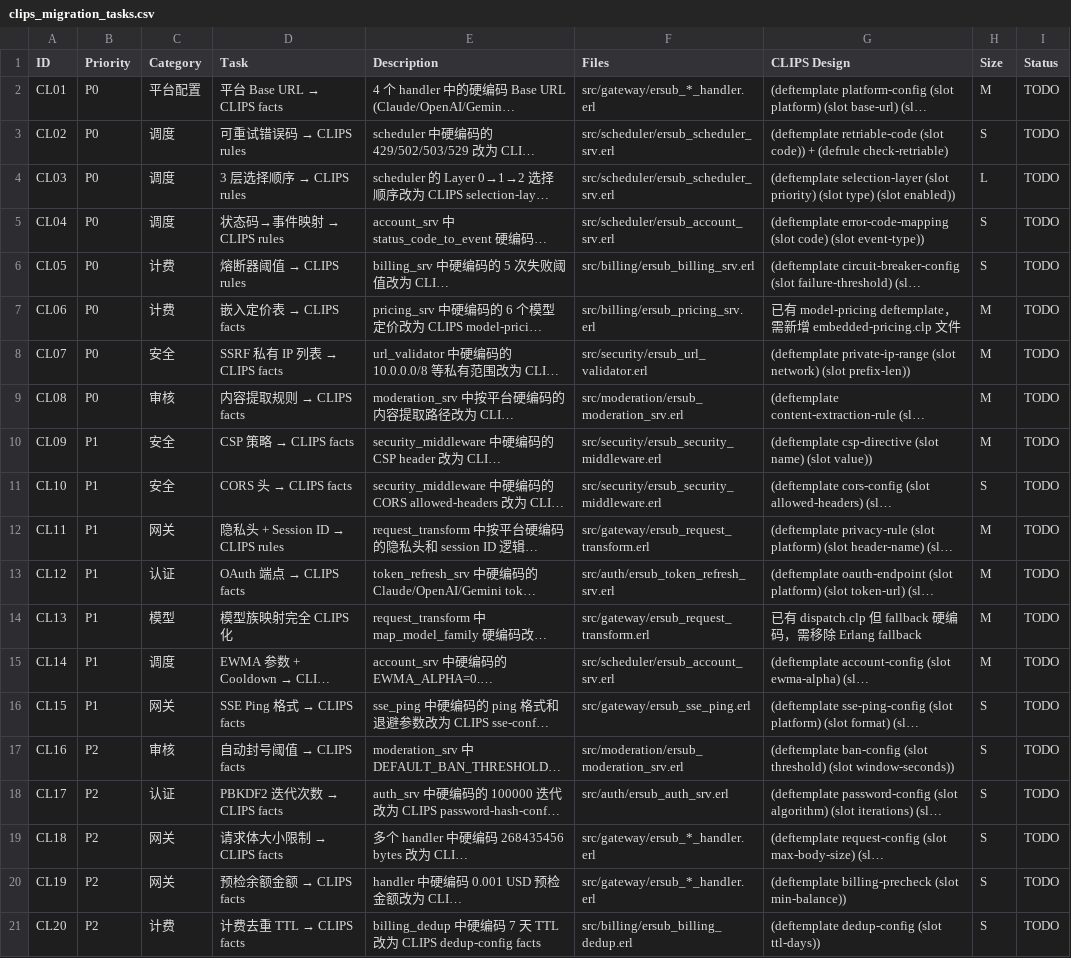
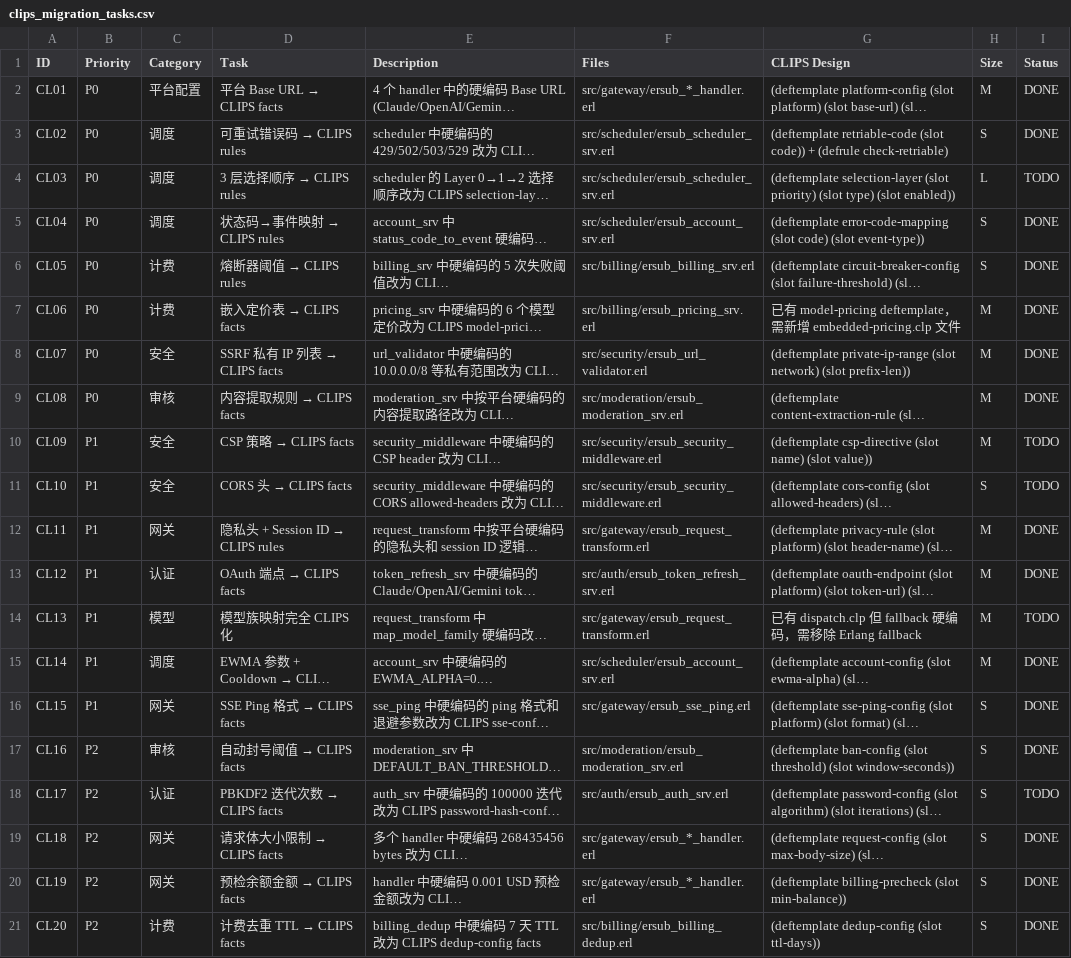
Before and after one commit to pachulisk/ersub, a CSV file: docs/clips_migration_tasks.csv, drawn as a sheet; long unchanged cells end in …; the diff names each change by its address in the sheet, - before the commit and + after, or states it on an @@ line.

Commit message:
docs: CLIPS migration 15/20 (75%)

```diff
--- a/docs/clips_migration_tasks.csv
+++ b/docs/clips_migration_tasks.csv
-I2:I3 (Status): TODO
+I2:I3 (Status): DONE
-I5:I9 (Status): TODO
+I5:I9 (Status): DONE
-I12:I13 (Status): TODO
+I12:I13 (Status): DONE
-I15:I17 (Status): TODO
+I15:I17 (Status): DONE
-I19:I21 (Status): TODO
+I19:I21 (Status): DONE
```
